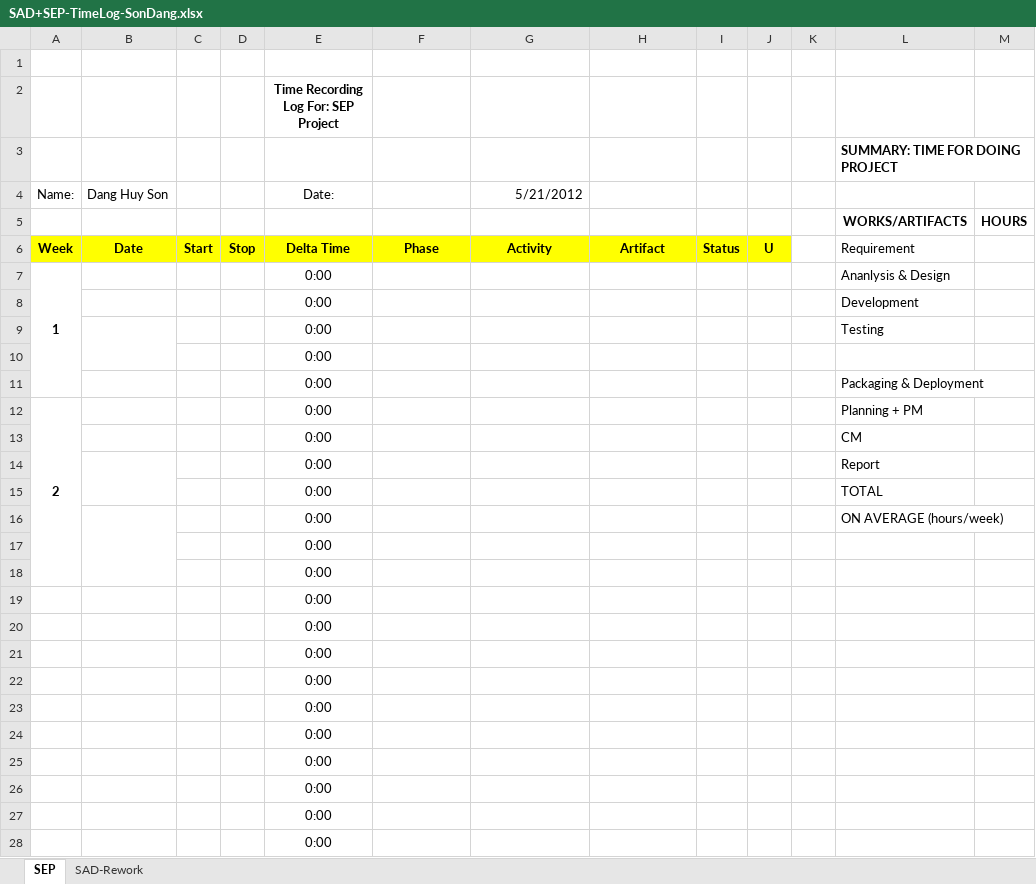
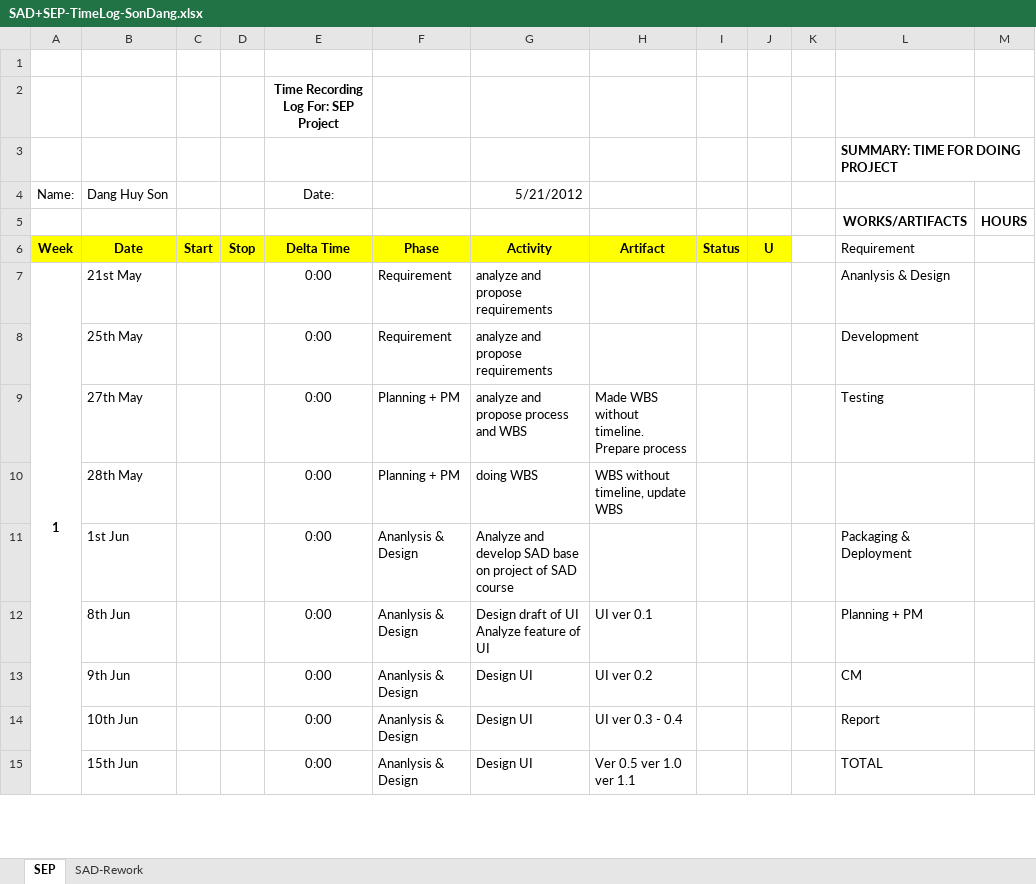
Before and after one commit to T138384/vlu-k15t1-team11, an Excel workbook: Time Log for SAD + SEP/SAD+SEP-TimeLog-SonDang.xlsx, sheet SEP, drawn as a sheet; only a part is shown; values as stored, in another font and other column widths than the file's, no borders; removed rows and columns are numbered as before the commit, all else as after; ↵ is a line break in a cell; the diff covers the shown part only; the diff names each change by its address in the sheet, - before the commit and + after, or states it on an @@ line.

```diff
--- a/Time Log for SAD + SEP/SAD+SEP-TimeLog-SonDang.xlsx (sheet SEP)
+++ b/Time Log for SAD + SEP/SAD+SEP-TimeLog-SonDang.xlsx (sheet SEP)
-B7 (Dang Huy Son): (empty)
+B7 (Dang Huy Son): 21st May
-F7: (empty)
+F7: Requirement
-G7 (5/21/2012): (empty)
+G7 (5/21/2012): analyze and propose requirements
-row 8:  |  |  |  | 0:00 |  |  |  |  |  |  | Development
-row 9:  |  |  |  | 0:00 |  |  |  |  |  |  | Testing
-row 10:  |  |  |  | 0:00
-row 11:  |  |  |  | 0:00 |  |  |  |  |  |  | Packaging & Deployment
-row 12: 2 |  |  |  | 0:00 |  |  |  |  |  |  | Planning + PM
-row 13:  |  |  |  | 0:00 |  |  |  |  |  |  | CM
-row 14:  |  |  |  | 0:00 |  |  |  |  |  |  | Report
-row 15:  |  |  |  | 0:00 |  |  |  |  |  |  | TOTAL
-row 16:  |  |  |  | 0:00 |  |  |  |  |  |  | ON AVERAGE (hours/week)
-row 17:  |  |  |  | 0:00
-row 18:  |  |  |  | 0:00
-row 19:  |  |  |  | 0:00
-row 20:  |  |  |  | 0:00
-row 21:  |  |  |  | 0:00
-row 22:  |  |  |  | 0:00
-row 23:  |  |  |  | 0:00
-row 24:  |  |  |  | 0:00
-row 25:  |  |  |  | 0:00
-row 26:  |  |  |  | 0:00
-row 27:  |  |  |  | 0:00
-row 28:  |  |  |  | 0:00
+row 8:  | 25th May |  |  | 0:00 | Requirement | analyze and propose requirements |  |  |  |  | Development
+row 9:  | 27th May |  |  | 0:00 | Planning + PM | analyze and propose process and WBS | Made WBS without timeline. ↵ Prepare process |  |  |  | Testing
+row 10:  | 28th May |  |  | 0:00 | Planning + PM | doing WBS | WBS without timeline, update WBS
+row 11:  | 1st Jun |  |  | 0:00 | Ananlysis & Design | Analyze and develop SAD base on project of SAD course |  |  |  |  | Packaging & Deployment
+row 12:  | 8th Jun |  |  | 0:00 | Ananlysis & Design | Design draft of UI ↵ Analyze feature of UI | UI ver 0.1 |  |  |  | Planning + PM
+row 13:  | 9th Jun |  |  | 0:00 | Ananlysis & Design | Design UI | UI ver 0.2 |  |  |  | CM
+row 14:  | 10th Jun |  |  | 0:00 | Ananlysis & Design | Design UI | UI ver 0.3 - 0.4 |  |  |  | Report
+row 15:  | 15th Jun |  |  | 0:00 | Ananlysis & Design | Design UI | Ver 0.5 ver 1.0 ver 1.1 |  |  |  | TOTAL
```
Also changed, not shown: 13 added rows elsewhere in this sheet, 1 other file.
